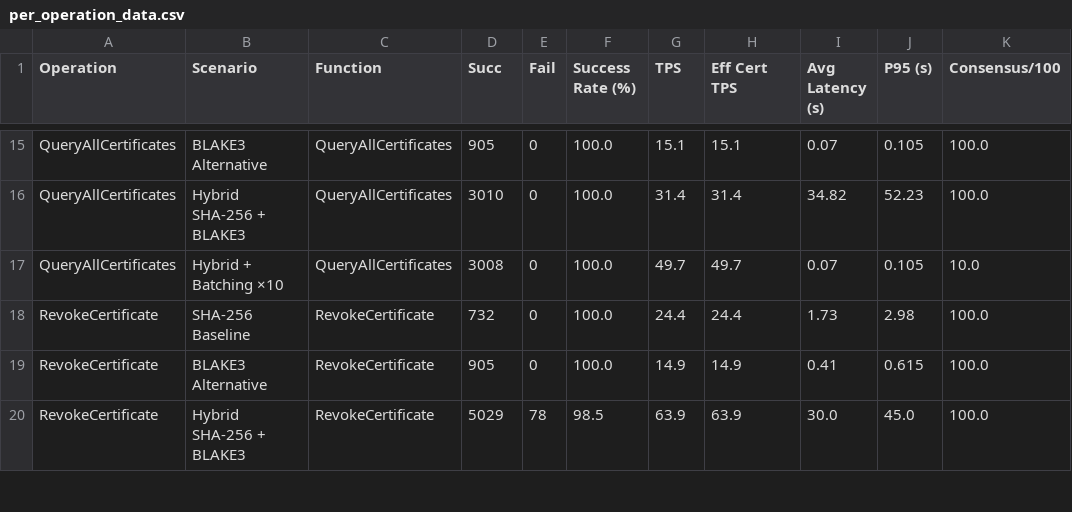
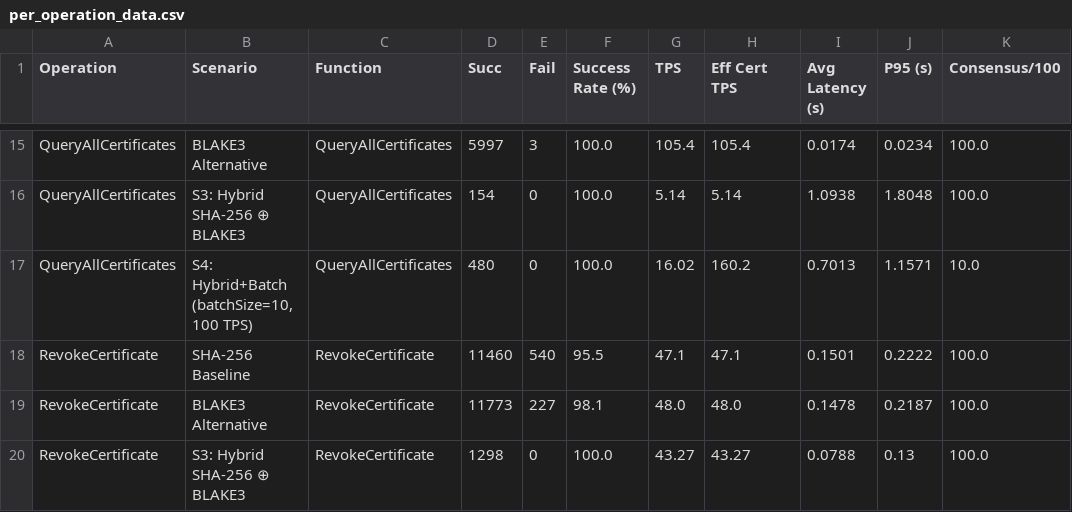
Before and after one commit to NawalAlragwi/fabricNew, a CSV file: results/final_comparison/per_operation_data.csv, drawn as a sheet; only a part is shown, gaps mark what is left out; removed rows and columns are numbered as before the commit, all else as after; the diff covers the shown part only; the diff names each change by its address in the sheet, - before the commit and + after, or states it on an @@ line.

```diff
--- a/results/final_comparison/per_operation_data.csv
+++ b/results/final_comparison/per_operation_data.csv
-D15 (Succ): 905
+D15 (Succ): 5997
-E15 (Fail): 0
+E15 (Fail): 3
-G15 (TPS): 15.1
+G15 (TPS): 105.4
-H15 (Eff Cert TPS): 15.1
+H15 (Eff Cert TPS): 105.4
-I15 (Avg Latency (s)): 0.07
+I15 (Avg Latency (s)): 0.0174
-J15 (P95 (s)): 0.105
+J15 (P95 (s)): 0.0234
-B16 (Scenario): Hybrid SHA-256 + BLAKE3
+B16 (Scenario): S3: Hybrid SHA-256 ⊕ BLAKE3
-D16 (Succ): 3010
+D16 (Succ): 154
-G16 (TPS): 31.4
+G16 (TPS): 5.14
-H16 (Eff Cert TPS): 31.4
+H16 (Eff Cert TPS): 5.14
-I16 (Avg Latency (s)): 34.82
+I16 (Avg Latency (s)): 1.0938
-J16 (P95 (s)): 52.23
+J16 (P95 (s)): 1.8048
-B17 (Scenario): Hybrid + Batching ×10
+B17 (Scenario): S4: Hybrid+Batch (batchSize=10, 100 TPS)
-D17 (Succ): 3008
+D17 (Succ): 480
-G17 (TPS): 49.7
+G17 (TPS): 16.02
-H17 (Eff Cert TPS): 49.7
+H17 (Eff Cert TPS): 160.2
-I17 (Avg Latency (s)): 0.07
+I17 (Avg Latency (s)): 0.7013
-J17 (P95 (s)): 0.105
+J17 (P95 (s)): 1.1571
-D18 (Succ): 732
+D18 (Succ): 11460
-E18 (Fail): 0
+E18 (Fail): 540
-F18 (Success Rate (%)): 100.0
+F18 (Success Rate (%)): 95.5
-G18 (TPS): 24.4
+G18 (TPS): 47.1
-H18 (Eff Cert TPS): 24.4
+H18 (Eff Cert TPS): 47.1
-I18 (Avg Latency (s)): 1.73
+I18 (Avg Latency (s)): 0.1501
-J18 (P95 (s)): 2.98
+J18 (P95 (s)): 0.2222
+row 19: RevokeCertificate | BLAKE3 Alternative | RevokeCertificate | 11773 | 227 | 98.1 | 48.0 | 48.0 | 0.1478 | 0.2187 | 100.0
-B20 (Scenario): BLAKE3 Alternative
+B20 (Scenario): S3: Hybrid SHA-256 ⊕ BLAKE3
-D20 (Succ): 905
+D20 (Succ): 1298
-G20 (TPS): 14.9
+G20 (TPS): 43.27
-H20 (Eff Cert TPS): 14.9
+H20 (Eff Cert TPS): 43.27
-I20 (Avg Latency (s)): 0.41
+I20 (Avg Latency (s)): 0.0788
-J20 (P95 (s)): 0.615
+J20 (P95 (s)): 0.13
-row 20: RevokeCertificate | Hybrid SHA-256 + BLAKE3 | RevokeCertificate | 5029 | 78 | 98.5 | 63.9 | 63.9 | 30.0 | 45.0 | 100.0
```
Also changed, not shown: 103 edited cells elsewhere in this file, results/final_comparison/comparison_data.csv, 35 other files.
